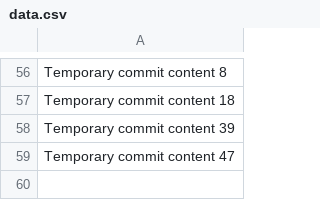
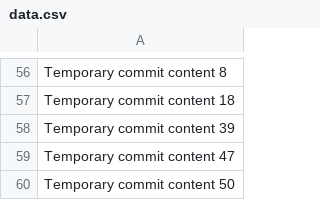
Before and after one commit to djazzy101/tech-149-k, a CSV file: data.csv, drawn as a sheet; only a part is shown, gaps mark what is left out.

```diff
--- a/data.csv
+++ b/data.csv
@@ -59 +59,2 @@ Temporary commit content 39
 Temporary commit content 47
+Temporary commit content 50
```
